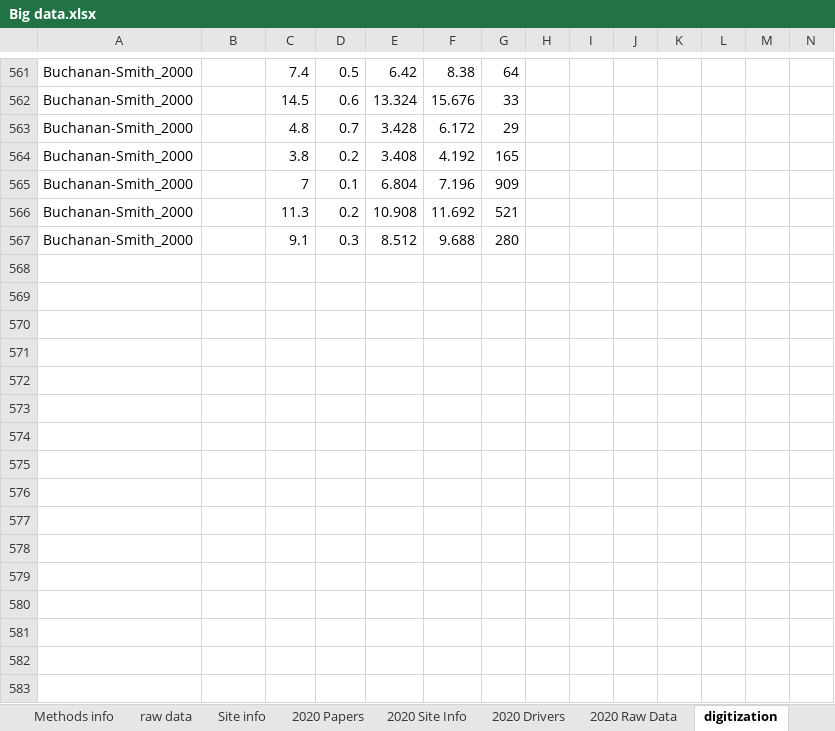
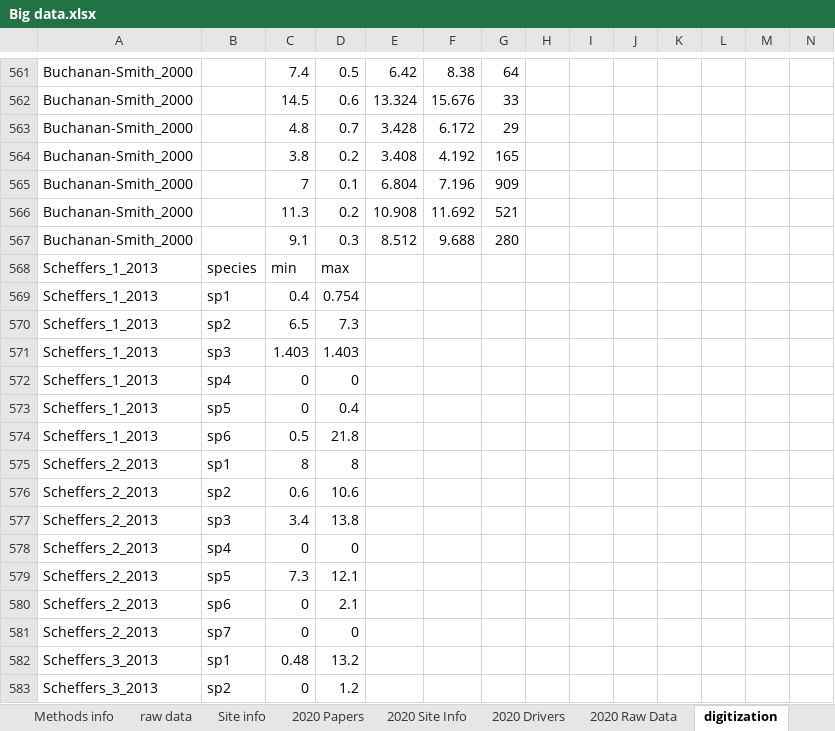
Before and after one commit to schefferslab/Vert-Strata-Meta, an Excel workbook: data/stripped_data/original/Big data.xlsx, sheet digitization, drawn as a sheet; only a part is shown, gaps mark what is left out; values as stored, in another font and other column widths than the file's, no borders; charts and pictures not drawn; rows hold the shown columns only; the diff names each change by its address in the sheet, - before the commit and + after, or states it on an @@ line.

Commit message:
scheffers intervals plus new big data

```diff
--- a/data/stripped_data/original/Big data.xlsx (sheet digitization)
+++ b/data/stripped_data/original/Big data.xlsx (sheet digitization)
+row 568: Scheffers_1_2013 | species | min | max
+row 569: Scheffers_1_2013 | sp1 | 0.4 | 0.754
+row 570: Scheffers_1_2013 | sp2 | 6.5 | 7.3
+row 571: Scheffers_1_2013 | sp3 | 1.403 | 1.403
+row 572: Scheffers_1_2013 | sp4 | 0 | 0
+row 573: Scheffers_1_2013 | sp5 | 0 | 0.4
+row 574: Scheffers_1_2013 | sp6 | 0.5 | 21.8
+row 575: Scheffers_2_2013 | sp1 | 8 | 8
+row 576: Scheffers_2_2013 | sp2 | 0.6 | 10.6
+row 577: Scheffers_2_2013 | sp3 | 3.4 | 13.8
+row 578: Scheffers_2_2013 | sp4 | 0 | 0
+row 579: Scheffers_2_2013 | sp5 | 7.3 | 12.1
+row 580: Scheffers_2_2013 | sp6 | 0 | 2.1
+row 581: Scheffers_2_2013 | sp7 | 0 | 0
+row 582: Scheffers_3_2013 | sp1 | 0.48 | 13.2
+row 583: Scheffers_3_2013 | sp2 | 0 | 1.2
```
Also changed, not shown: sheet 2020 Raw Data, sheet 2020 Site Info, sheet notes, 4 other files.
